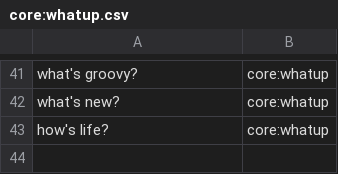
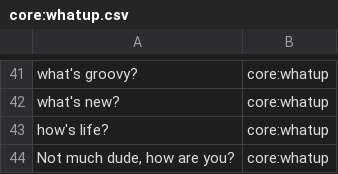
Before and after one commit to whittlbc/jarvis, a CSV file: data/core:whatup.csv, drawn as a sheet; only a part is shown, gaps mark what is left out.

```diff
--- a/data/core:whatup.csv
+++ b/data/core:whatup.csv
@@ -43 +43,2 @@ what's new?|core:whatup
 how's life?|core:whatup
+Not much dude, how are you?|core:whatup
```
Also changed, not shown: data/core:greeting.csv, data/user:name.csv, 6 other files.
